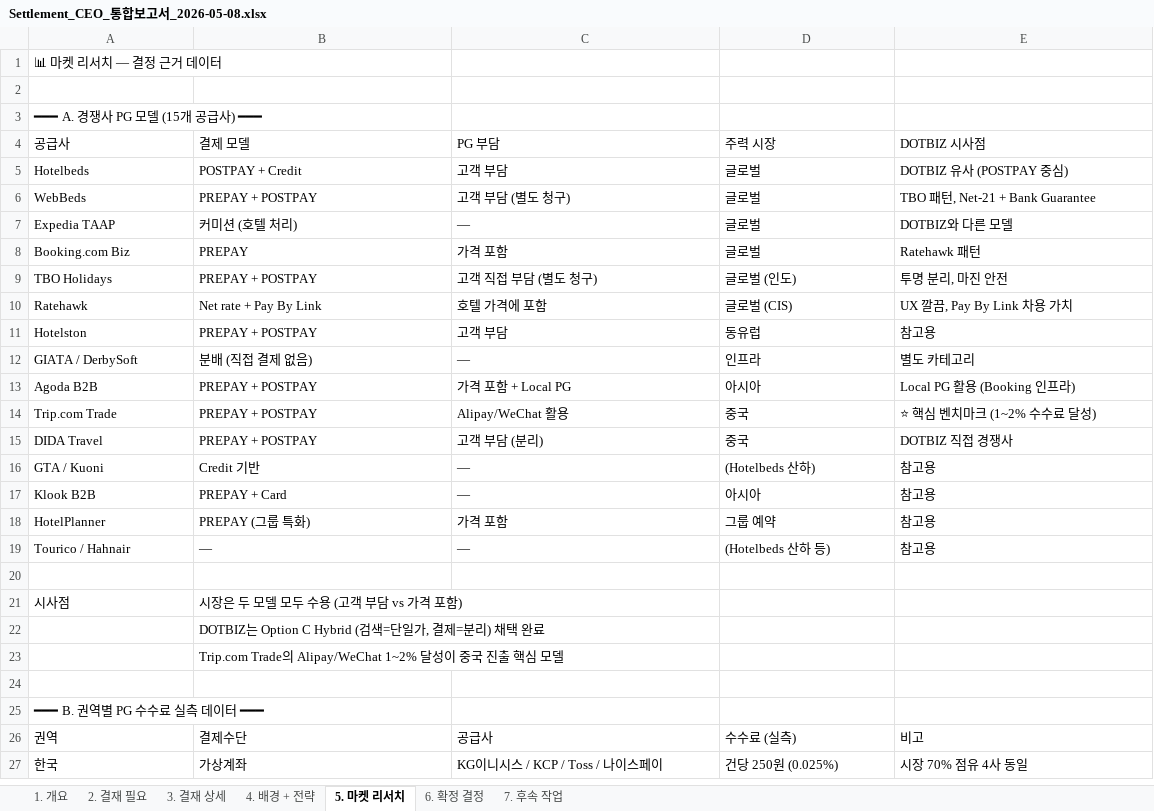
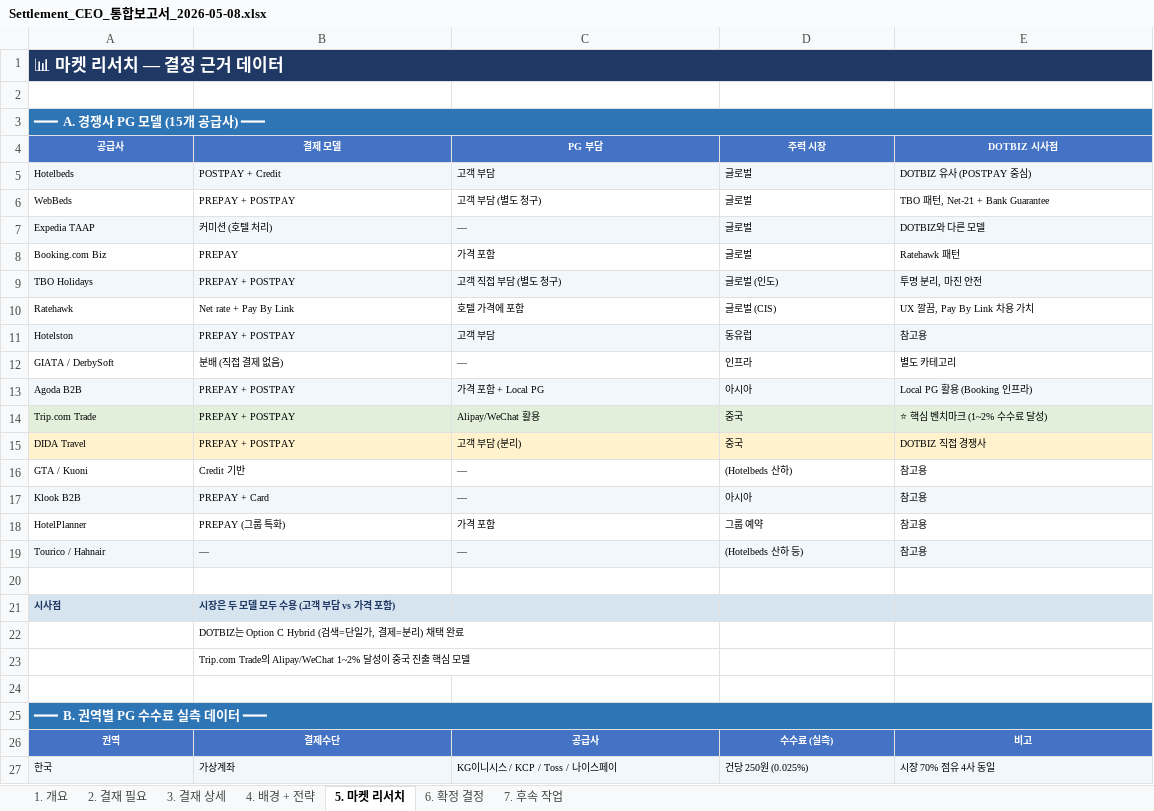
Before and after one commit to bstars00-rgb/Dotbiz, an Excel workbook: docs/Settlement_CEO_통합보고서_2026-05-08.xlsx, sheet 5. 마켓 리서치, drawn as a sheet; only a part is shown; values as stored, in another font and other column widths than the file's, no borders; the diff covers the shown part only; the diff names each change by its address in the sheet, - before the commit and + after, or states it on an @@ line.

```diff
--- a/docs/Settlement_CEO_통합보고서_2026-05-08.xlsx (sheet 5. 마켓 리서치)
+++ b/docs/Settlement_CEO_통합보고서_2026-05-08.xlsx (sheet 5. 마켓 리서치)
@@ A1 bold: off → on, text colour: black → #FFFFFF @@
-A1:E1 fill: none
+A1:E1 fill: #1F3864
@@ A1 text size: larger @@
+A1:E1 merged
@@ A3 bold: off → on, text colour: black → #FFFFFF @@
-A3:E3 fill: none
+A3:E3 fill: #2E75B6
+A3:E3 merged
@@ A4:E19 text size: smaller @@
@@ A4:E4 fill: none → #4472C4, bold: off → on, text colour: black → #FFFFFF, alignment: left → center @@
-A5:E5 fill: none
+A5:E5 fill: #F2F7FB
-A7:E7 fill: none
+A7:E7 fill: #F2F7FB
-A9:E9 fill: none
+A9:E9 fill: #F2F7FB
-A11:E11 fill: none
+A11:E11 fill: #F2F7FB
-A13:E13 fill: none
+A13:E13 fill: #F2F7FB
-A14:E14 fill: none
+A14:E14 fill: #E2EFDA
-A15:E15 fill: none
+A15:E15 fill: #FFF2CC
-A17:E17 fill: none
+A17:E17 fill: #F2F7FB
-A19:E19 fill: none
+A19:E19 fill: #F2F7FB
@@ A21:B21 text size: smaller, bold: off → on @@
-A21:E21 fill: none
+A21:E21 fill: #D6E4F0
-A21:B21 text colour: black
+A21:B21 text colour: #1F3864
@@ B22:B23 text size: smaller @@
@@ A25 bold: off → on, text colour: black → #FFFFFF @@
-A25:E25 fill: none
+A25:E25 fill: #2E75B6
+A25:E25 merged
@@ A26:E27 text size: smaller @@
@@ A26:E26 fill: none → #4472C4, bold: off → on, text colour: black → #FFFFFF, alignment: left → center @@
-A27:E27 fill: none
+A27:E27 fill: #F2F7FB
```
Also changed, not shown: cell formats and merged cells elsewhere in this sheet, sheet 6. 확정 결정, sheet 4. 배경 + 전략, sheet 7. 후속 작업, sheet 2. 결재 필요, sheet 3. 결재 상세, sheet 1. 개요, 3 other files.
